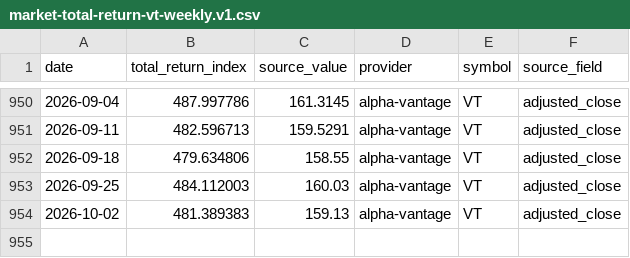
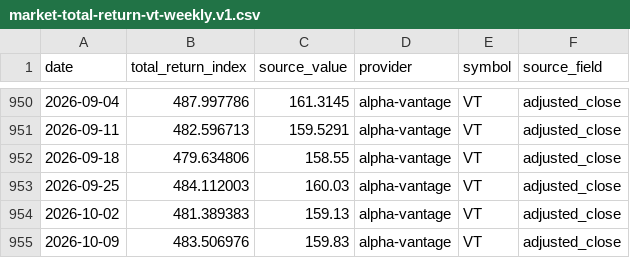
Before and after one commit to YuCJ/market-growth-path, a CSV file: data/canonical/market-total-return-vt-weekly.v1.csv, drawn as a sheet; only a part is shown, gaps mark what is left out.

```diff
--- a/data/canonical/market-total-return-vt-weekly.v1.csv
+++ b/data/canonical/market-total-return-vt-weekly.v1.csv
@@ -954 +954,2 @@ date,total_return_index,source_value,provider,symbol,source_field
 2026-10-02,481.389383,159.13,alpha-vantage,VT,adjusted_close
+2026-10-09,483.506976,159.83,alpha-vantage,VT,adjusted_close
```
Also changed, not shown: data/canonical/market-total-return-iwda.lon-weekly.v1.csv, 4 other files.
